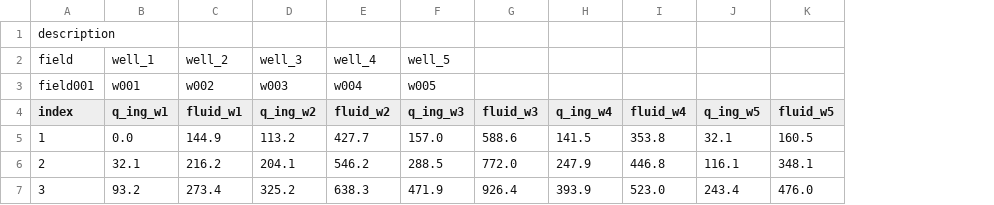
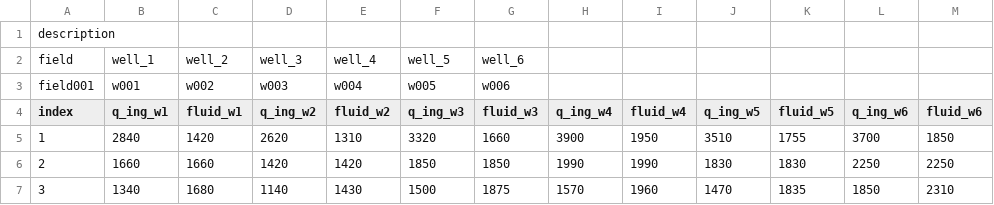
Before and after one commit to dmikan/OptimGL2025, a CSV file: static/uploads/temp_data.csv, drawn as a sheet; only a part is shown; the diff covers the shown part only; the diff names each change by its address in the sheet, - before the commit and + after, or states it on an @@ line.

```diff
--- a/static/uploads/temp_data.csv
+++ b/static/uploads/temp_data.csv
+column L (q_ing_w6), rows 5-7: 3700 | 2250 | 1850
+column M (fluid_w6), rows 5-7: 1850 | 2250 | 2310
-G2 (fluid_w3): (empty)
+G2 (fluid_w3): well_6
-G3 (fluid_w3): (empty)
+G3 (fluid_w3): w006
-B5 (q_ing_w1): 0.0
+B5 (q_ing_w1): 2840
-C5 (fluid_w1): 144.9
+C5 (fluid_w1): 1420
-D5 (q_ing_w2): 113.2
+D5 (q_ing_w2): 2620
-E5 (fluid_w2): 427.7
+E5 (fluid_w2): 1310
-F5 (q_ing_w3): 157.0
+F5 (q_ing_w3): 3320
-G5 (fluid_w3): 588.6
+G5 (fluid_w3): 1660
-H5 (q_ing_w4): 141.5
+H5 (q_ing_w4): 3900
-I5 (fluid_w4): 353.8
+I5 (fluid_w4): 1950
-J5 (q_ing_w5): 32.1
+J5 (q_ing_w5): 3510
-K5 (fluid_w5): 160.5
+K5 (fluid_w5): 1755
-B6 (q_ing_w1): 32.1
+B6 (q_ing_w1): 1660
-C6 (fluid_w1): 216.2
+C6 (fluid_w1): 1660
-D6 (q_ing_w2): 204.1
+D6 (q_ing_w2): 1420
-E6 (fluid_w2): 546.2
+E6 (fluid_w2): 1420
-F6 (q_ing_w3): 288.5
+F6 (q_ing_w3): 1850
-G6 (fluid_w3): 772.0
+G6 (fluid_w3): 1850
-H6 (q_ing_w4): 247.9
+H6 (q_ing_w4): 1990
-I6 (fluid_w4): 446.8
+I6 (fluid_w4): 1990
-J6 (q_ing_w5): 116.1
+J6 (q_ing_w5): 1830
-K6 (fluid_w5): 348.1
+K6 (fluid_w5): 1830
-B7 (q_ing_w1): 93.2
+B7 (q_ing_w1): 1340
-C7 (fluid_w1): 273.4
+C7 (fluid_w1): 1680
-D7 (q_ing_w2): 325.2
+D7 (q_ing_w2): 1140
-E7 (fluid_w2): 638.3
+E7 (fluid_w2): 1430
-F7 (q_ing_w3): 471.9
+F7 (q_ing_w3): 1500
-G7 (fluid_w3): 926.4
+G7 (fluid_w3): 1875
-H7 (q_ing_w4): 393.9
+H7 (q_ing_w4): 1570
-I7 (fluid_w4): 523.0
+I7 (fluid_w4): 1960
-J7 (q_ing_w5): 243.4
+J7 (q_ing_w5): 1470
-K7 (fluid_w5): 476.0
+K7 (fluid_w5): 1835
```
Also changed, not shown: 4 removed rows and 30 edited cells elsewhere in this file, 2 other files.
